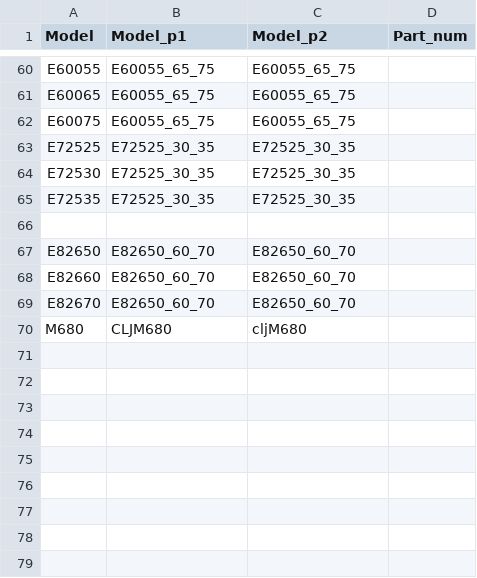
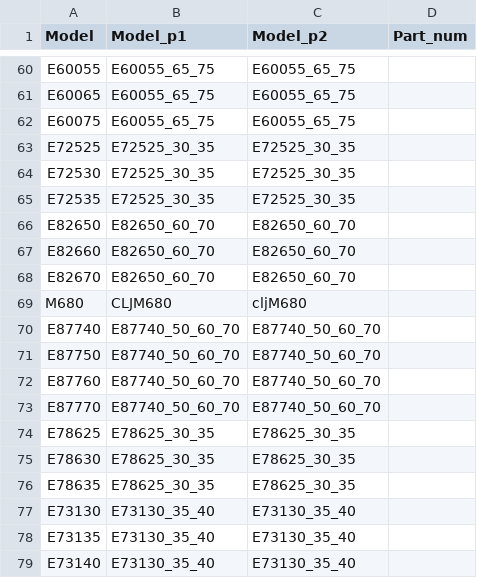
Before and after one commit to Boby360/HP_Printer_Firmware_Get, a CSV file: printers.csv, drawn as a sheet; only a part is shown, gaps mark what is left out; removed rows and columns are numbered as before the commit, all else as after; the diff names each change by its address in the sheet, - before the commit and + after, or states it on an @@ line.

Commit message:
Added dev notes, reduced verbose added support for more printers.
Added development notes for the future.
Changed some wording.
Reduced some verbose dev output.
Updated printers.csv with some more data so users don't have to attempt to figure out.
Added some initial code to add 4 wide firmware support.

```diff
--- a/printers.csv
+++ b/printers.csv
-row 66: (empty)
+row 70: E87740 | E87740_50_60_70 | E87740_50_60_70
+row 71: E87750 | E87740_50_60_70 | E87740_50_60_70
+row 72: E87760 | E87740_50_60_70 | E87740_50_60_70
+row 73: E87770 | E87740_50_60_70 | E87740_50_60_70
+row 74: E78625 | E78625_30_35 | E78625_30_35
+row 75: E78630 | E78625_30_35 | E78625_30_35
+row 76: E78635 | E78625_30_35 | E78625_30_35
+row 77: E73130 | E73130_35_40 | E73130_35_40
+row 78: E73135 | E73130_35_40 | E73130_35_40
+row 79: E73140 | E73130_35_40 | E73130_35_40
```
Also changed, not shown: 1 other file.
